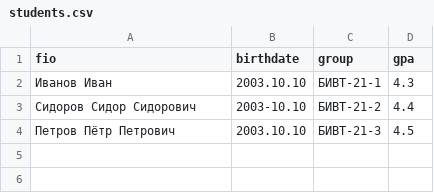
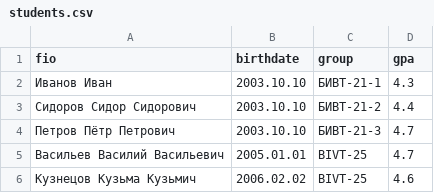
Before and after one commit to z-o-c/python_labs, a CSV file: data/lab09/students.csv, drawn as a sheet.

```diff
--- a/data/lab09/students.csv
+++ b/data/lab09/students.csv
@@ -2,3 +2,5 @@ fio,birthdate,group,gpa
 Иванов Иван,2003.10.10,БИВТ-21-1,4.3
-Сидоров Сидор Сидорович,2003-10.10,БИВТ-21-2,4.4
-Петров Пётр Петрович,2003.10.10,БИВТ-21-3,4.5
+Сидоров Сидор Сидорович,2003.10.10,БИВТ-21-2,4.4
+Петров Пётр Петрович,2003.10.10,БИВТ-21-3,4.7
+Васильев Василий Васильевич,2005.01.01,BIVT-25,4.7
+Кузнецов Кузьма Кузьмич,2006.02.02,BIVT-25,4.6
```
Also changed, not shown: 8 other files.
